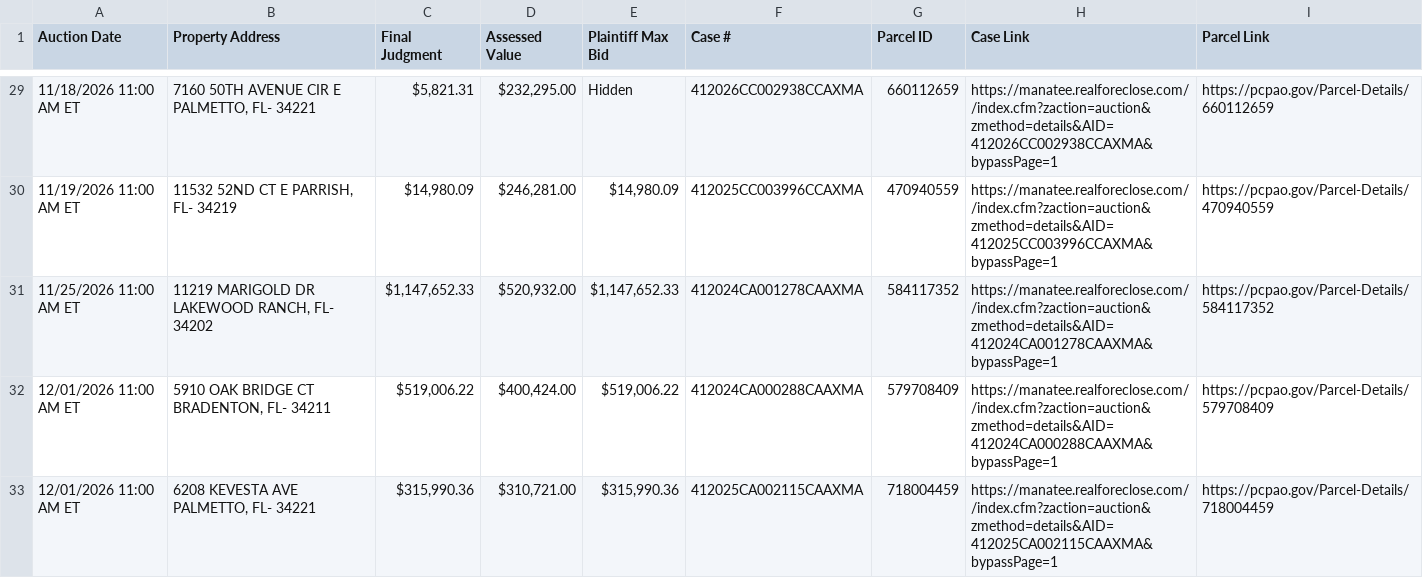
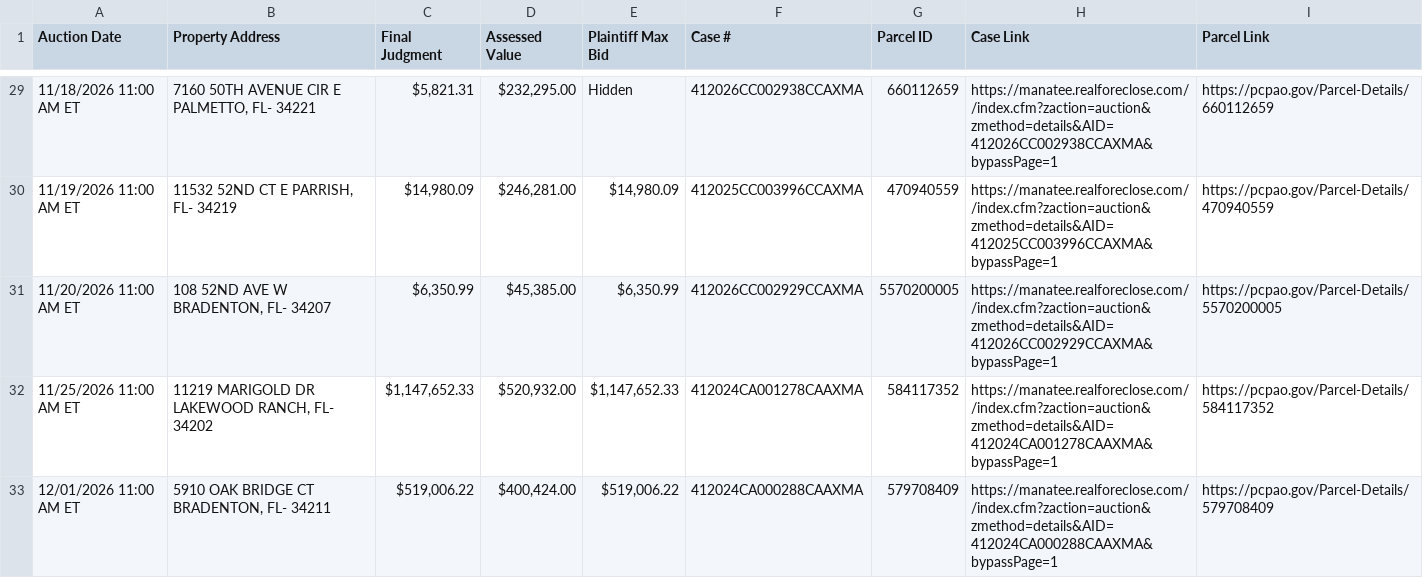
Before and after one commit to figlesias7/realforeclose-manatee, a CSV file: data/active_foreclosures.csv, drawn as a sheet; only a part is shown, gaps mark what is left out; the shorter side is filled out with more unchanged rows.

```diff
--- a/data/active_foreclosures.csv
+++ b/data/active_foreclosures.csv
@@ -30,2 +30,3 @@ Auction Date,Property Address,Final Judgment,Assessed Value,Plaintiff Max Bid,Ca
 11/19/2026 11:00 AM ET,"11532 52ND CT E PARRISH, FL- 34219","$14,980.09","$246,281.00","$14,980.09",412025CC003996CCAXMA,470940559,https://manatee.realforeclose.com//index.cfm?zaction=auction&zmethod=details&AID=412025CC003996CCAXMA&bypassPage=1,https://pcpao.gov/Parcel-Details/470940559
+11/20/2026 11:00 AM ET,"108 52ND AVE W BRADENTON, FL- 34207","$6,350.99","$45,385.00","$6,350.99",412026CC002929CCAXMA,5570200005,https://manatee.realforeclose.com//index.cfm?zaction=auction&zmethod=details&AID=412026CC002929CCAXMA&bypassPage=1,https://pcpao.gov/Parcel-Details/5570200005
 11/25/2026 11:00 AM ET,"11219 MARIGOLD DR LAKEWOOD RANCH, FL- 34202","$1,147,652.33","$520,932.00","$1,147,652.33",412024CA001278CAAXMA,584117352,https://manatee.realforeclose.com//index.cfm?zaction=auction&zmethod=details&AID=412024CA001278CAAXMA&bypassPage=1,https://pcpao.gov/Parcel-Details/584117352
```
Also changed, not shown: data/all_seen.csv, data/event_log.csv, 3 other files.
